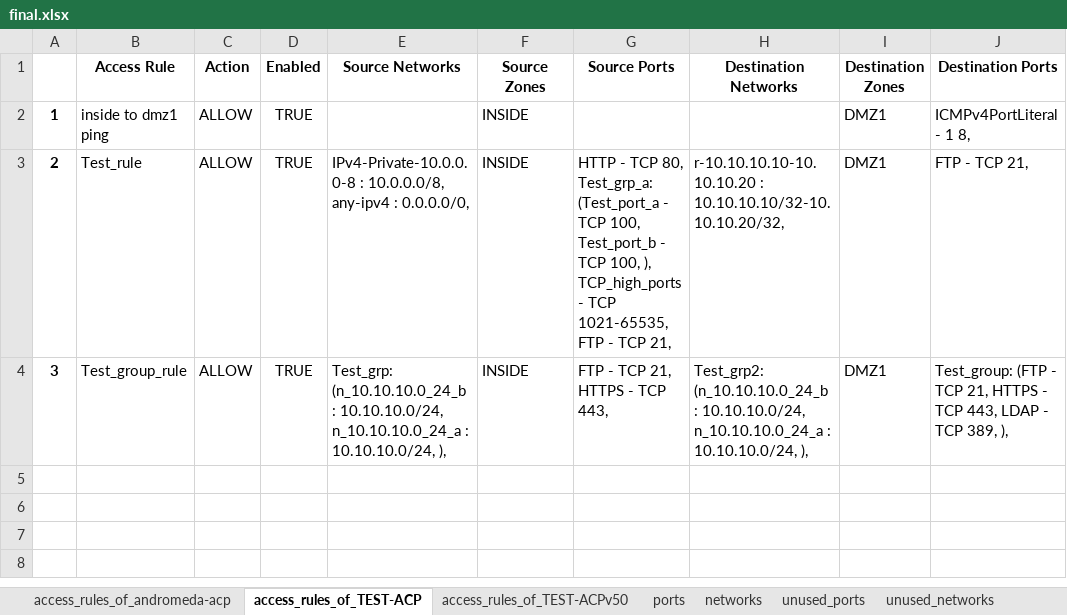
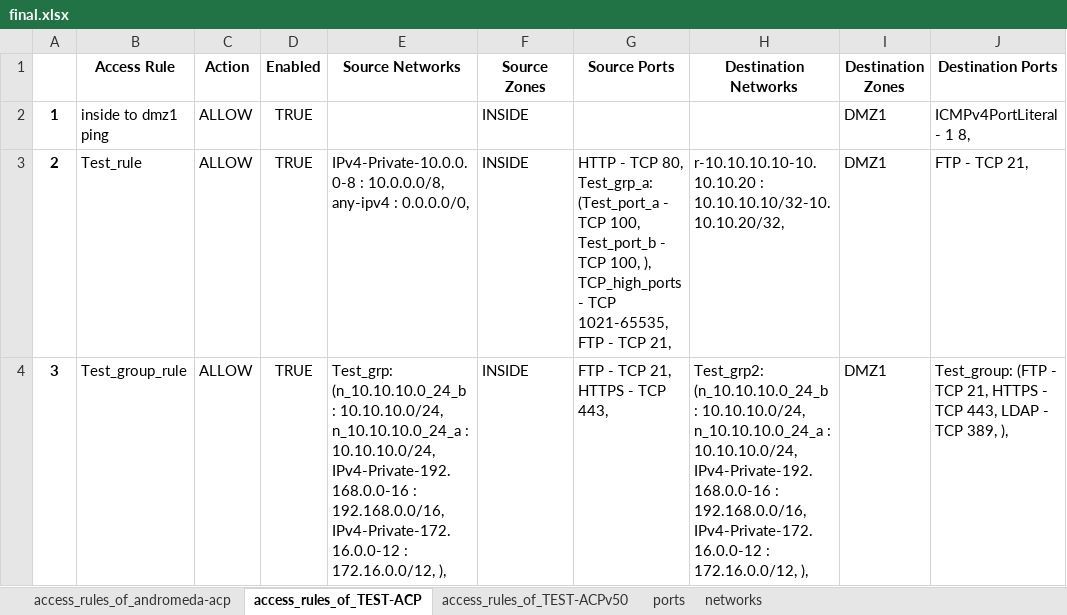
Before and after one commit to GetCon-Hungary/fmc-analyser, an Excel workbook: Exports/final.xlsx, sheet access_rules_of_TEST-ACP, drawn as a sheet; values as stored, in another font and other column widths than the file's, no borders; the diff names each change by its address in the sheet, - before the commit and + after, or states it on an @@ line.

```diff
--- a/Exports/final.xlsx (sheet access_rules_of_TEST-ACP)
+++ b/Exports/final.xlsx (sheet access_rules_of_TEST-ACP)
-sheet tab: unused_ports
-sheet tab: unused_networks
-E4 (Source Networks): …: 10.10.10.0/24, ),
+E4 (Source Networks): …: 10.10.10.0/24, IPv4-Private-192.168.0.0-16 : 192.168.0.0/16, IPv4-Private-172.16.0.0-12 : 172.16.0.0/12, ),
-H4 (Destination Networks): …: 10.10.10.0/24, ),
+H4 (Destination Networks): …: 10.10.10.0/24, IPv4-Private-192.168.0.0-16 : 192.168.0.0/16, IPv4-Private-172.16.0.0-12 : 172.16.0.0/12, ),
```
Also changed, not shown: sheet networks.
